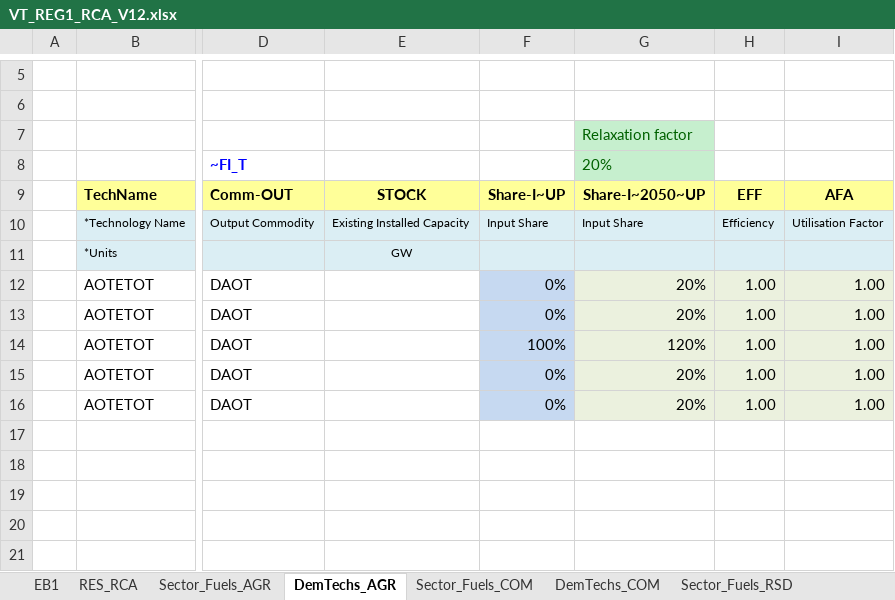
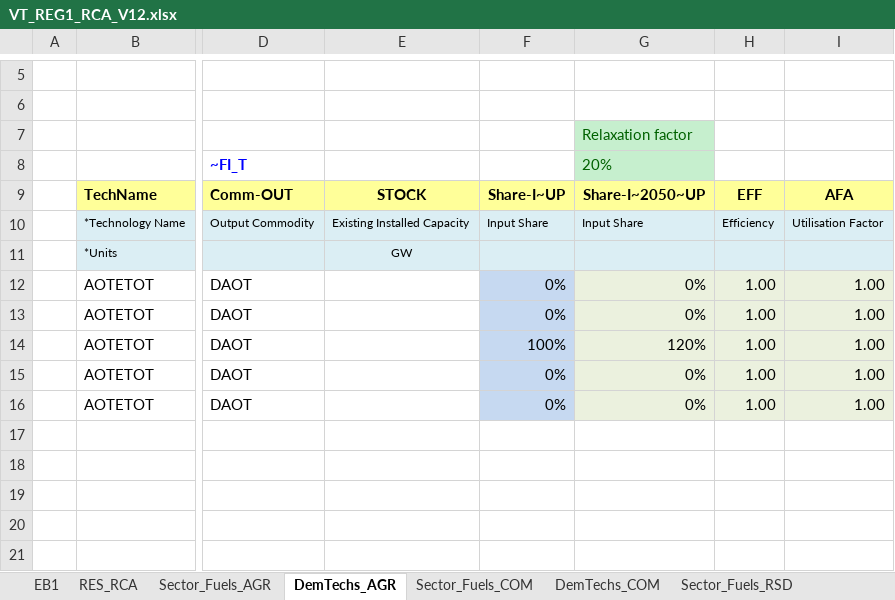
Before and after one commit to Sereyvathna14/TIMES-KH-20261015-01, an Excel workbook: VT_REG1_RCA_V12.xlsx, sheet DemTechs_AGR, drawn as a sheet; only a part is shown, gaps mark what is left out; values as stored, in another font and other column widths than the file's, no borders; charts and pictures not drawn; the diff names each change by its address in the sheet, - before the commit and + after, or states it on an @@ line.

```diff
--- a/VT_REG1_RCA_V12.xlsx (sheet DemTechs_AGR)
+++ b/VT_REG1_RCA_V12.xlsx (sheet DemTechs_AGR)
-G12:G13: 20%
+G12:G13: 0%
-G15:G16: 20%
+G15:G16: 0%
```
Also changed, not shown: sheet EB1.
